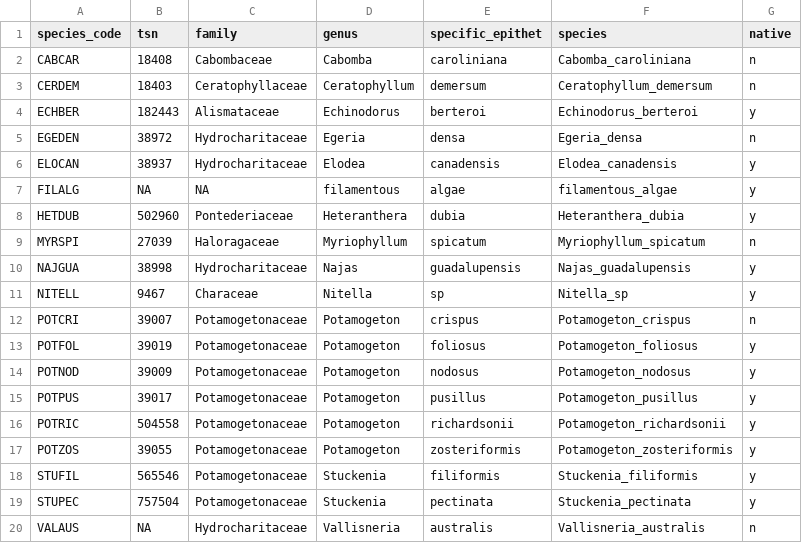
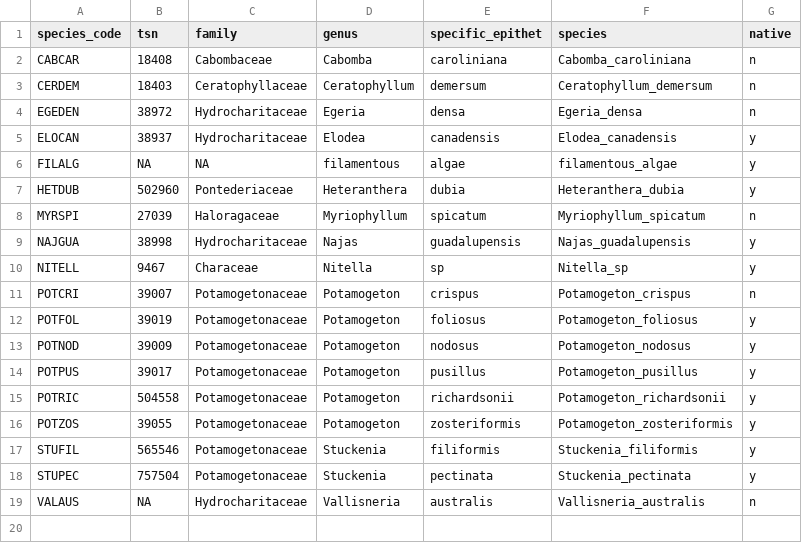
Before and after one commit to InteragencyEcologicalProgram/AquaticVegetationPWT, a CSV file: MasterDataSet_SAV/Data_Formatted/taxonomy_all_itis.csv, drawn as a sheet; the diff names each change by its address in the sheet, - before the commit and + after, or states it on an @@ line.

```diff
--- a/MasterDataSet_SAV/Data_Formatted/taxonomy_all_itis.csv
+++ b/MasterDataSet_SAV/Data_Formatted/taxonomy_all_itis.csv
-row 4: ECHBER | 182443 | Alismataceae | Echinodorus | berteroi | Echinodorus_berteroi | y
```
Also changed, not shown: MasterDataSet_SAV/Data_Formatted/taxonomy_all_summary.csv.
